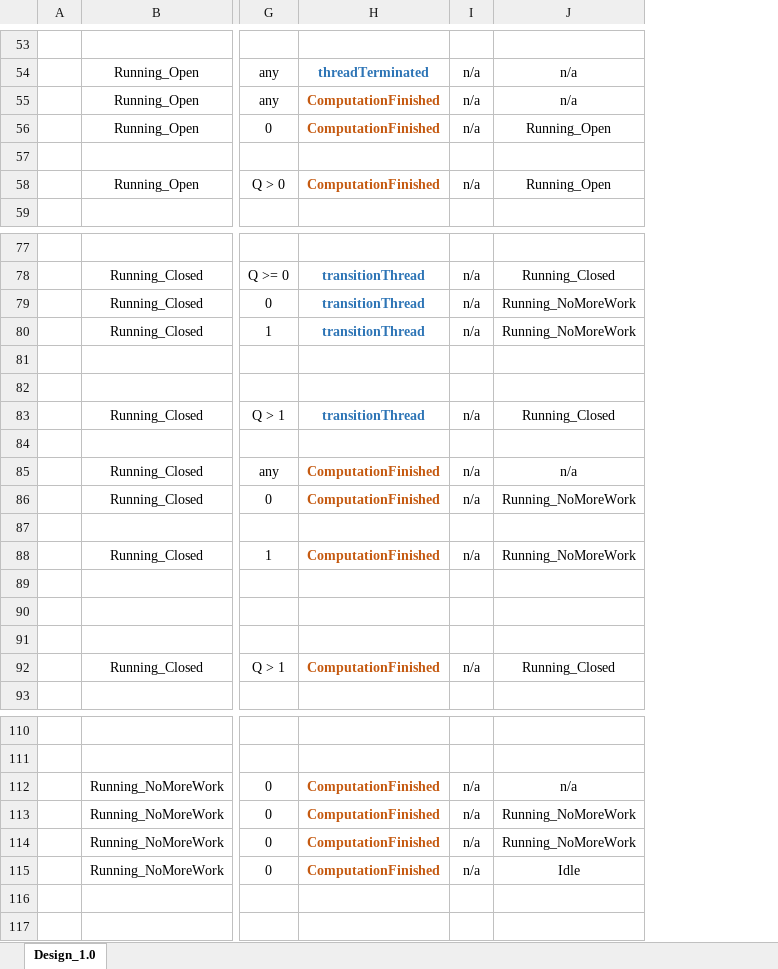
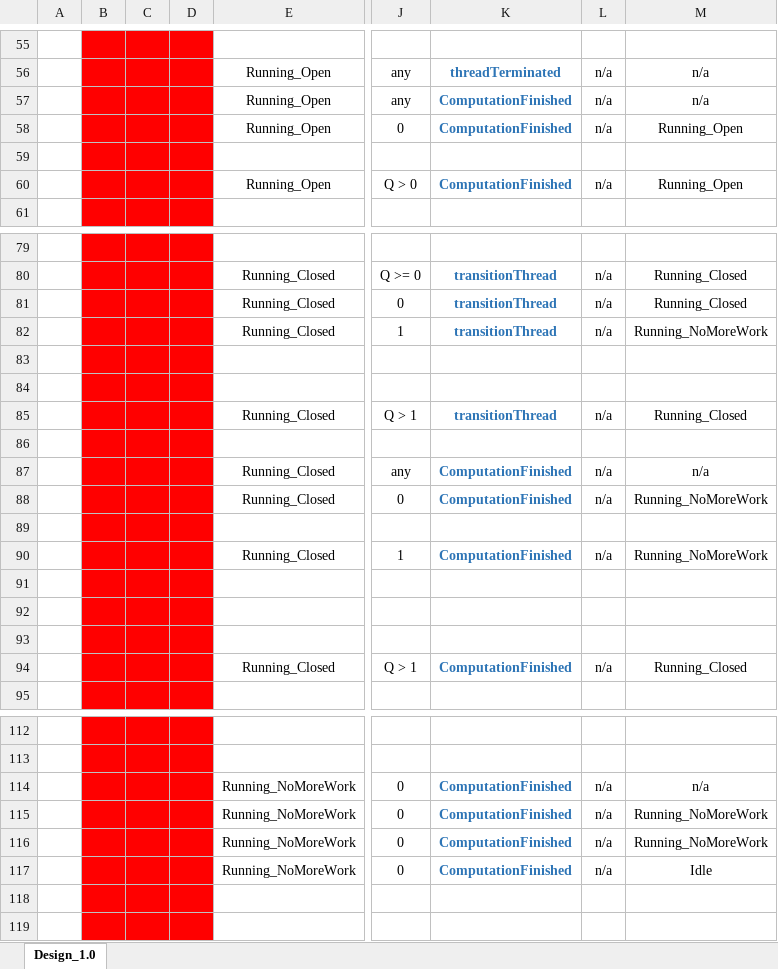
Before and after one commit to Flash-X/Milhoja, an Excel workbook: docs/RuntimeDesign.xlsx, sheet Design_1.0, drawn as a sheet; only a part is shown, gaps mark what is left out; values as stored, in another font and other column widths than the file's, no borders; addresses are those after the commit; the diff covers the shown part only; the diff names each change by its address in the sheet, - before the commit and + after, or states it on an @@ line.

Commit message:
Implemented the startup of the EFSM and the termination of the EFSM.  This includes adding in error checking of state.  Updated the documentation and runtime design as part of this.
Started automatic testing of the EFSM using GoogleTest.

```diff
--- a/docs/RuntimeDesign.xlsx (sheet Design_1.0)
+++ b/docs/RuntimeDesign.xlsx (sheet Design_1.0)
+column B, empty
+column C, empty
+column D, empty
-K57:K58 text colour: #C55A11
+K57:K58 text colour: #2E75B6
-K60 text colour: #C55A11
+K60 text colour: #2E75B6
-M81: Running_NoMoreWork
+M81: Running_Closed
-K87:K88 text colour: #C55A11
+K87:K88 text colour: #2E75B6
-K90 text colour: #C55A11
+K90 text colour: #2E75B6
-K94 text colour: #C55A11
+K94 text colour: #2E75B6
-K114:K117 text colour: #C55A11
+K114:K117 text colour: #2E75B6
```
Also changed, not shown: 7 added rows, 5 removed rows, 47 edited cells and cell formats elsewhere in this sheet, 19 other files.
